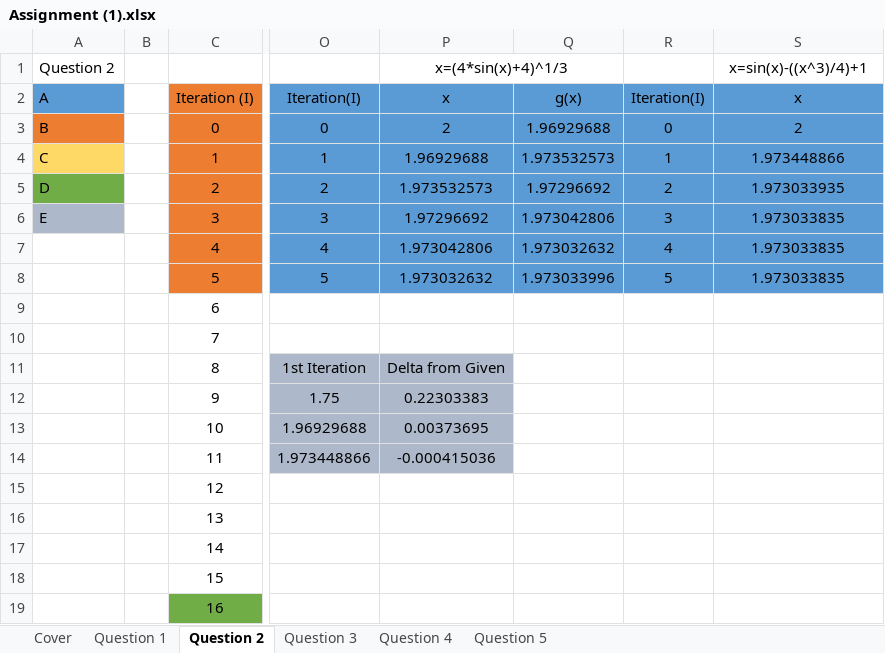
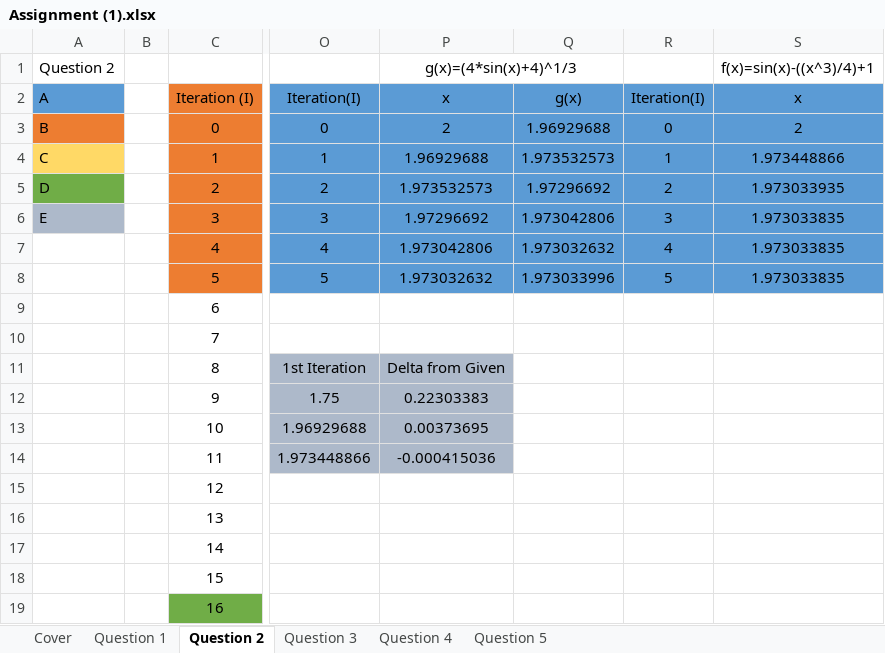
Before and after one commit to FinalFreedom/MathsCoursework, an Excel workbook: Assignment (1).xlsx, sheet Question 2, drawn as a sheet; only a part is shown, gaps mark what is left out; values as stored, in another font and other column widths than the file's, no borders; charts and pictures and conditional formats not drawn; the diff names each change by its address in the sheet, - before the commit and + after, or states it on an @@ line.

```diff
--- a/Assignment (1).xlsx (sheet Question 2)
+++ b/Assignment (1).xlsx (sheet Question 2)
-P1 (x): x=(4*sin(x)+4)^1/3
+P1 (x): g(x)=(4*sin(x)+4)^1/3
-S1 (x): x=sin(x)-((x^3)/4)+1
+S1 (x): f(x)=sin(x)-((x^3)/4)+1
```
Also changed, not shown: sheet Cover, charts or pictures.
